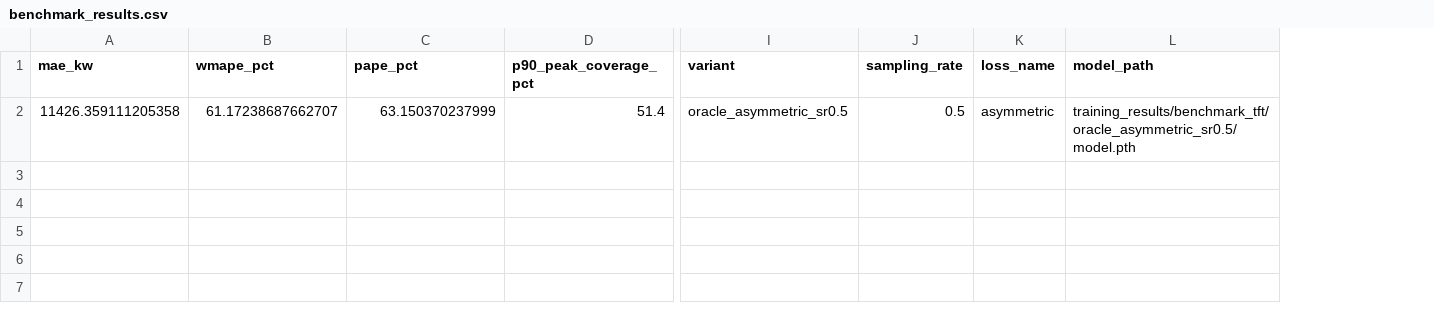
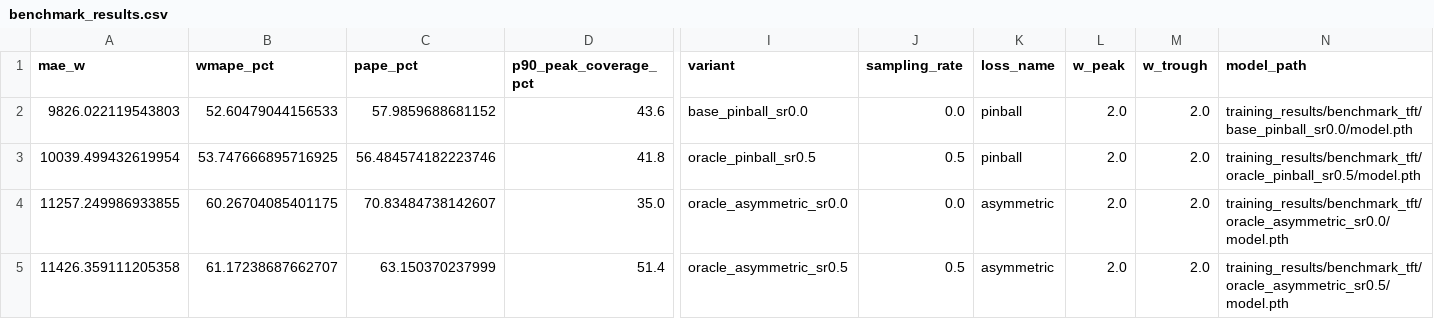
Before and after one commit to CertifiedJoon/urban-electricity-load-forecasting, a CSV file: training_results/benchmark_tft/benchmark_results.csv, drawn as a sheet; only a part is shown, gaps mark what is left out; addresses are those after the commit; rows hold the shown columns only; the diff names each change by its address in the sheet, - before the commit and + after, or states it on an @@ line.

Commit message:
Results

```diff
--- a/training_results/benchmark_tft/benchmark_results.csv
+++ b/training_results/benchmark_tft/benchmark_results.csv
+column L (w_peak), row 5: 2.0
+column M (w_trough), row 5: 2.0
-A1: mae_kw
+A1: mae_w
+row 2: 9826.022119543803 | 52.60479044156533 | 57.9859688681152 | 43.6 | base_pinball_sr0.0 | 0.0 | pinball | 2.0 | 2.0 | training_results/benchmark_tft/base_pinball_sr0.0/model.pth
+row 3: 10039.499432619954 | 53.747666895716925 | 56.484574182223746 | 41.8 | oracle_pinball_sr0.5 | 0.5 | pinball | 2.0 | 2.0 | training_results/benchmark_tft/oracle_pinball_sr0.5/model.pth
+row 4: 11257.249986933855 | 60.26704085401175 | 70.83484738142607 | 35.0 | oracle_asymmetric_sr0.0 | 0.0 | asymmetric | 2.0 | 2.0 | training_results/benchmark_tft/oracle_asymmetric_sr0.0/model.pth
```
Also changed, not shown: 16 other files.
